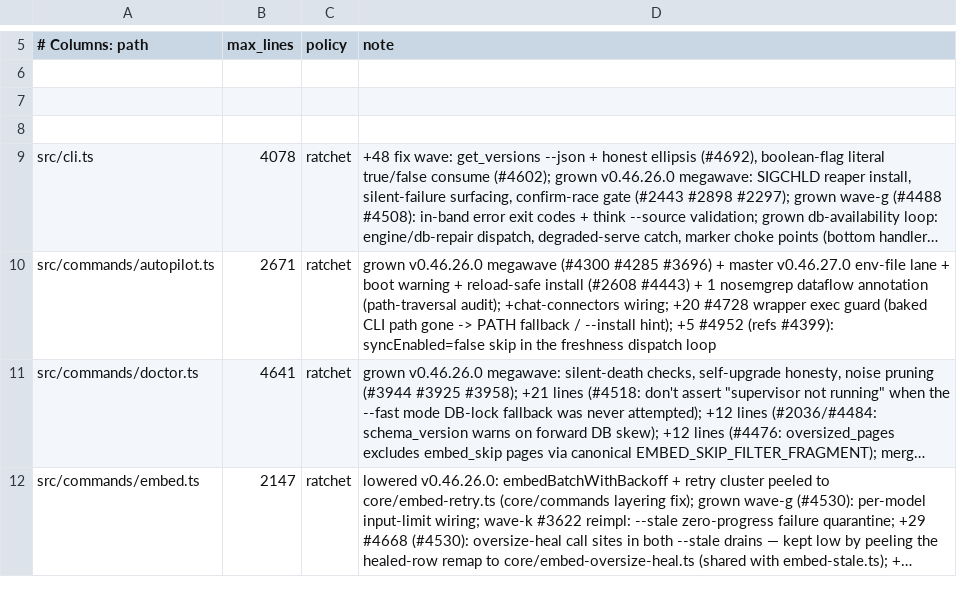
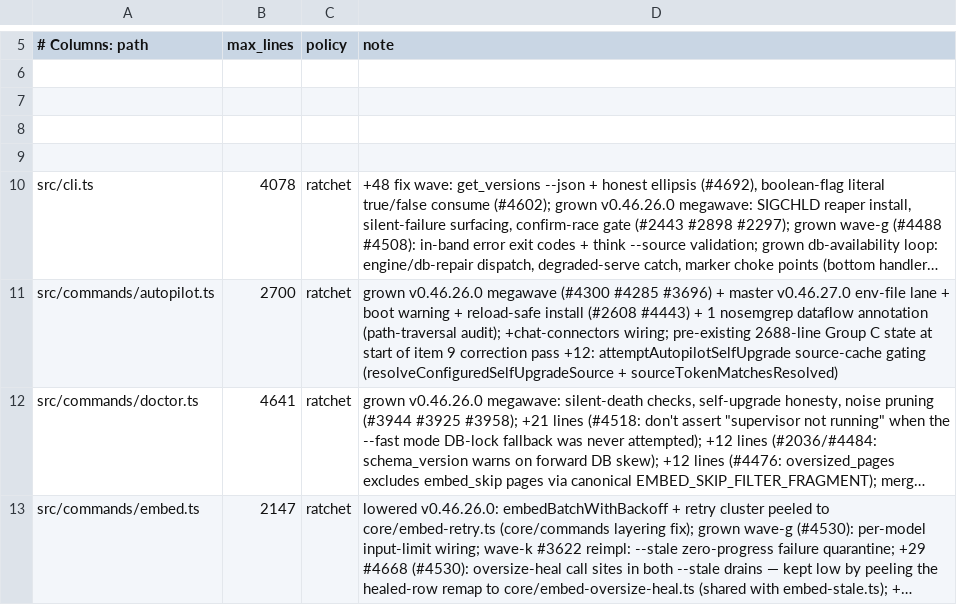
Before and after one commit to reza-rahimi-ca/gbrain, a TSV file: scripts/module-size-limits.tsv, drawn as a sheet; only a part is shown, gaps mark what is left out; long unchanged cells end in …; addresses are those after the commit; the diff names each change by its address in the sheet, - before the commit and + after, or states it on an @@ line.

```diff
--- a/scripts/module-size-limits.tsv
+++ b/scripts/module-size-limits.tsv
+row 9: (empty)
-B11 (max_lines): 2671
+B11 (max_lines): 2700
-D11 (note): …+chat-connectors wiring; +20 #4728 wrapper exec guard (baked CLI path gone -> PATH fallback / --install hint); +5 #4952 (refs #4399): syncEnabled=false skip in the freshness dispatch loop
+D11 (note): …+chat-connectors wiring; pre-existing 2688-line Group C state at start of item 9 correction pass +12: attemptAutopilotSelfUpgrade source-cache gating (resolveConfiguredSelfUpgradeSource + sourceTokenMatchesResolved)
```
Also changed, not shown: scripts/structural-suites.tsv, 21 other files.
